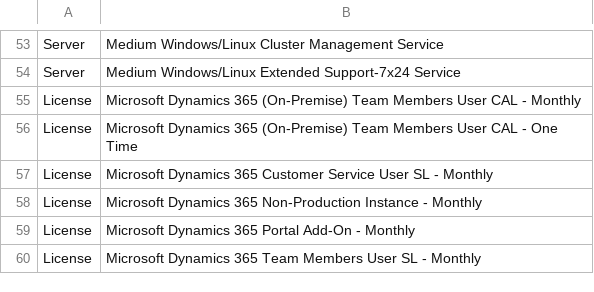
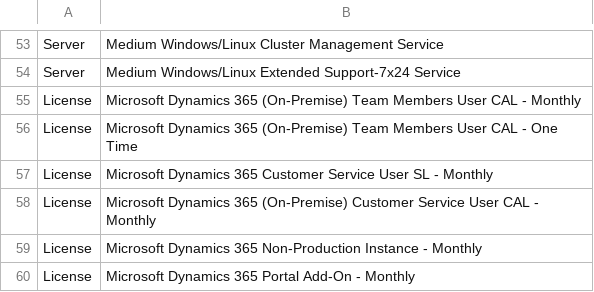
Before and after one commit to bcgov/nr-optimize-metabase-api, a CSV file: push-data-to-metabase/OptimizeLookupCategories.csv, drawn as a sheet; only a part is shown, gaps mark what is left out; the shorter side is filled out with more unchanged rows.

Commit message:
new category addition

```diff
--- a/push-data-to-metabase/OptimizeLookupCategories.csv
+++ b/push-data-to-metabase/OptimizeLookupCategories.csv
@@ -57,2 +57,3 @@ License ,Microsoft Dynamics 365 (On-Premise) Team Members User CAL - One Time
 License ,Microsoft Dynamics 365 Customer Service User SL - Monthly
+License ,Microsoft Dynamics 365 (On-Premise) Customer Service User CAL - Monthly
 License ,Microsoft Dynamics 365 Non-Production Instance - Monthly
```
